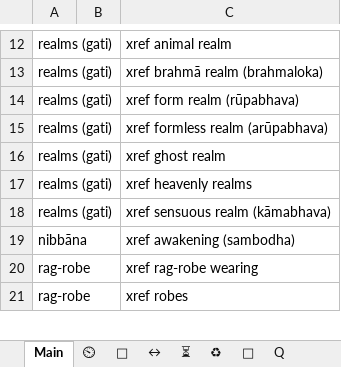
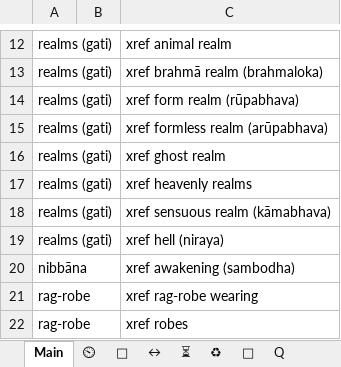
Before and after one commit to thesunshade/CIPS, an Excel workbook: src/data/general-index.xlsx, sheet Main, drawn as a sheet; only a part is shown, gaps mark what is left out; values as stored, in another font and other column widths than the file's, no borders; conditional formats not drawn; the diff names each change by its address in the sheet, - before the commit and + after, or states it on an @@ line.

```diff
--- a/src/data/general-index.xlsx (sheet Main)
+++ b/src/data/general-index.xlsx (sheet Main)
+row 19: realms (gati) |  | xref hell (niraya)
```
Also changed, not shown: 5 other files.
